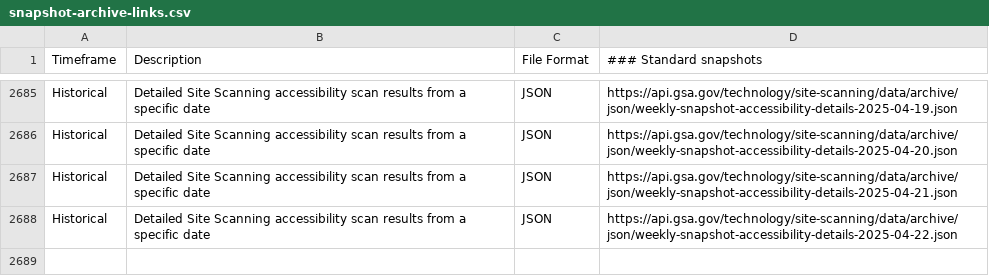
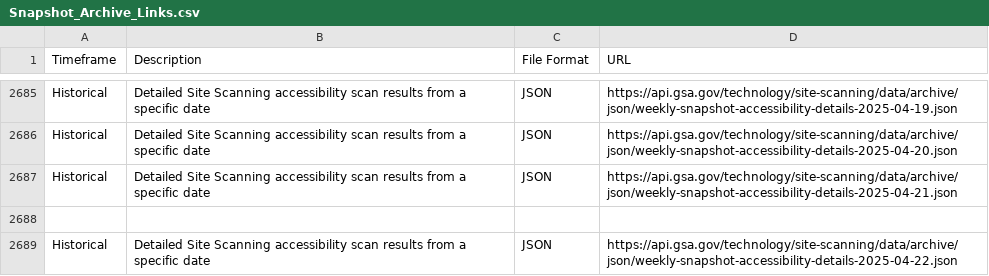
Before and after one commit to GSA/site-scanning-documentation, a CSV file: data/Snapshot_Archive_Links.csv (was data/snapshot-archive-links.csv), drawn as a sheet; only a part is shown, gaps mark what is left out; the diff names each change by its address in the sheet, - before the commit and + after, or states it on an @@ line.

Commit message:
Update and rename snapshot-archive-links.csv to Snapshot_Archive_Links.csv

```diff
--- a/data/snapshot-archive-links.csv
+++ b/data/Snapshot_Archive_Links.csv
-D1: ### Standard snapshots
+D1: URL
+row 2688: (empty)
```
